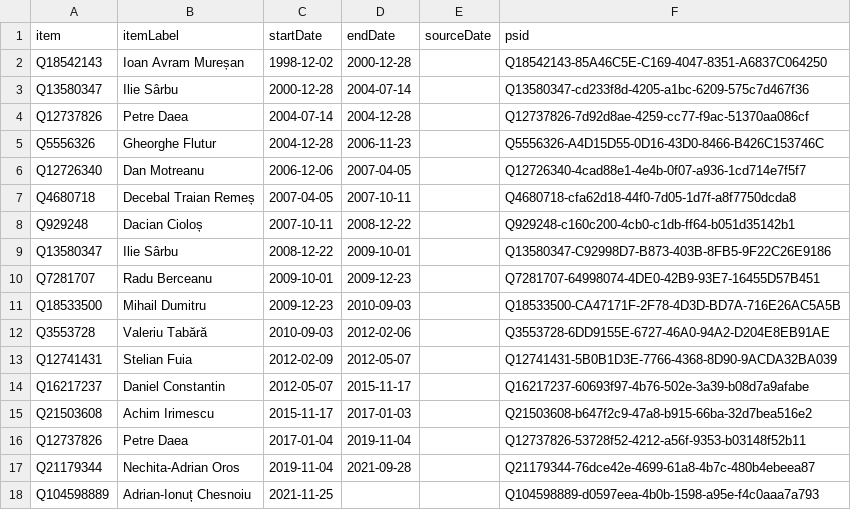
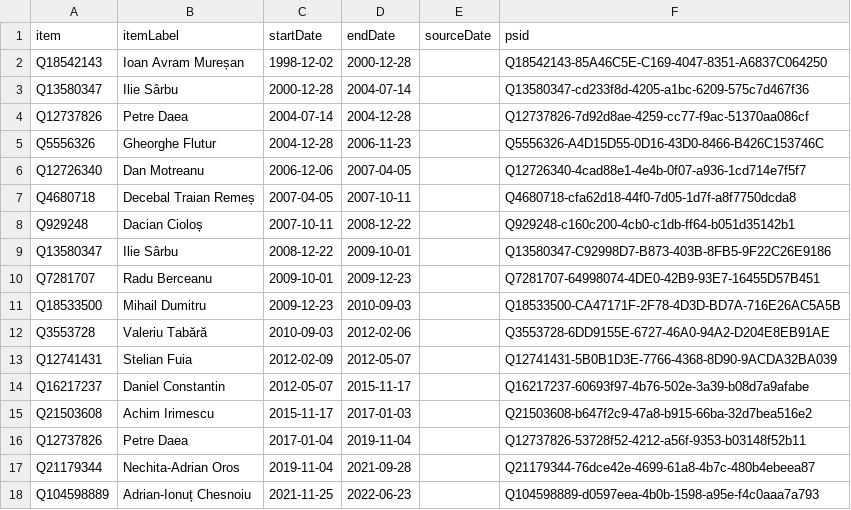
Before and after one commit to every-politician-scrapers/romania-cabinet, a CSV file: sources/agriculture-rowiki/wikidata.csv, drawn as a sheet.

Commit message:
Compare external sources to Wikidata

```diff
--- a/sources/agriculture-rowiki/wikidata.csv
+++ b/sources/agriculture-rowiki/wikidata.csv
@@ -17,2 +17,2 @@ Q12737826,Petre Daea,2017-01-04,2019-11-04,,Q12737826-53728f52-4212-a56f-9353-b0
 Q21179344,Nechita-Adrian Oros,2019-11-04,2021-09-28,,Q21179344-76dce42e-4699-61a8-4b7c-480b4ebeea87
-Q104598889,Adrian-Ionuț Chesnoiu,2021-11-25,,,Q104598889-d0597eea-4b0b-1598-a95e-f4c0aaa7a793
+Q104598889,Adrian-Ionuț Chesnoiu,2021-11-25,2022-06-23,,Q104598889-d0597eea-4b0b-1598-a95e-f4c0aaa7a793
```
Also changed, not shown: sources/official/scraped.csv, sources/official/wikidata.csv, 1 other file.
